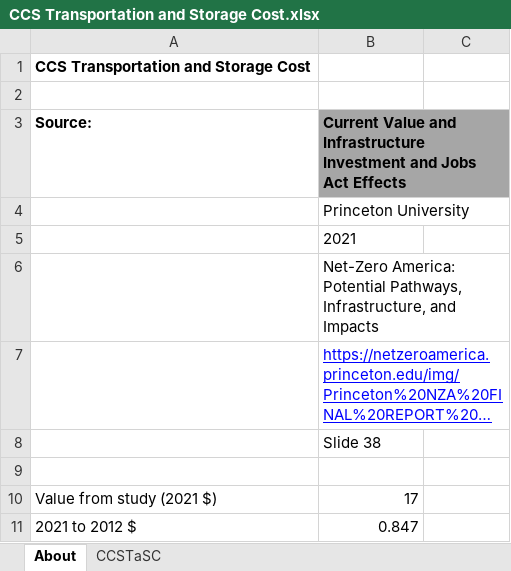
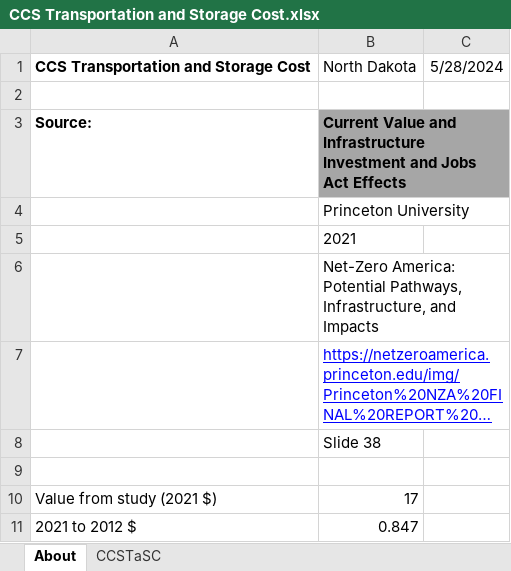
Before and after one commit to EnergyInnovation/eps-northdakota, an Excel workbook: InputData/ccs/CCSTaSC/CCS Transportation and Storage Cost.xlsx, sheet About, drawn as a sheet; long unchanged cells end in …; values as stored, in another font and other column widths than the file's, no borders; removed rows and columns are numbered as before the commit, all else as after; the diff names each change by its address in the sheet, - before the commit and + after, or states it on an @@ line.

```diff
--- a/InputData/ccs/CCSTaSC/CCS Transportation and Storage Cost.xlsx (sheet About)
+++ b/InputData/ccs/CCSTaSC/CCS Transportation and Storage Cost.xlsx (sheet About)
-row 1: CCS Transportation and Storage Cost
+row 1: CCS Transportation and Storage Cost | North Dakota | 5/28/2024
```
Also changed, not shown: InputData/elec/BBNPPTY/BAU Ban New Power Plants This Year.xlsx, InputData/elec/BDTPTUMCF/Boolean Does This Plant Type Use Maximum Capacity Factor.xlsx, 15 other files.
